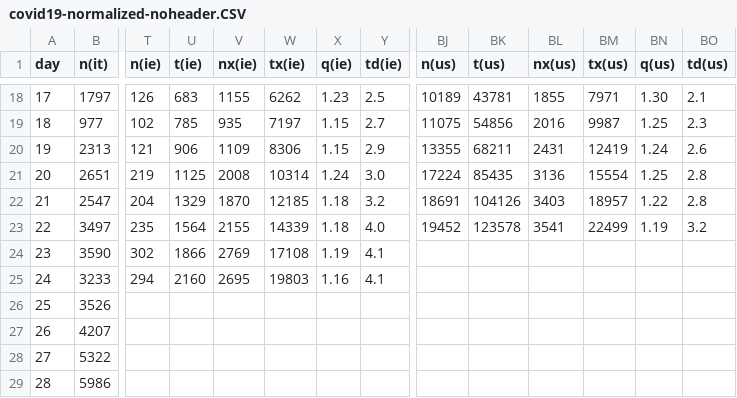
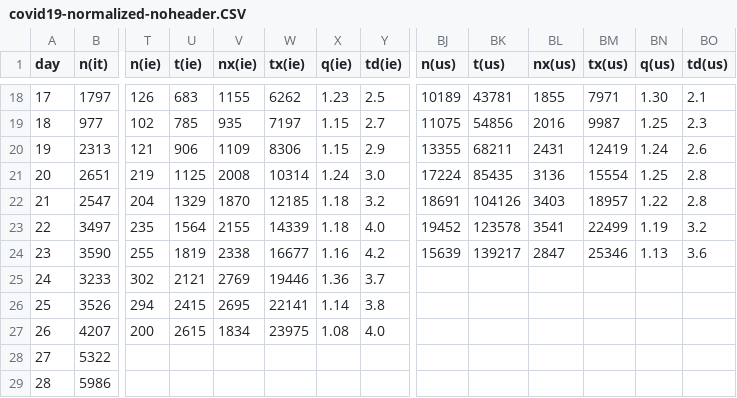
Before and after one commit to christophmoar/covid-19, a CSV file: dataset-01/covid19-normalized-noheader.CSV, drawn as a sheet; only a part is shown, gaps mark what is left out; the diff covers the shown part only; the diff names each change by its address in the sheet, - before the commit and + after, or states it on an @@ line.

Commit message:
data as of 22:00

```diff
--- a/dataset-01/covid19-normalized-noheader.CSV
+++ b/dataset-01/covid19-normalized-noheader.CSV
-T24 (n(ie)): 302
+T24 (n(ie)): 255
-U24 (t(ie)): 1866
+U24 (t(ie)): 1819
-V24 (nx(ie)): 2769
+V24 (nx(ie)): 2338
-W24 (tx(ie)): 17108
+W24 (tx(ie)): 16677
-X24 (q(ie)): 1.19
+X24 (q(ie)): 1.16
-Y24 (td(ie)): 4.1
+Y24 (td(ie)): 4.2
-BJ24 (n(us)): (empty)
+BJ24 (n(us)): 15639
-BK24 (t(us)): (empty)
+BK24 (t(us)): 139217
-BL24 (nx(us)): (empty)
+BL24 (nx(us)): 2847
-BM24 (tx(us)): (empty)
+BM24 (tx(us)): 25346
-BN24 (q(us)): (empty)
+BN24 (q(us)): 1.13
-BO24 (td(us)): (empty)
+BO24 (td(us)): 3.6
-T25 (n(ie)): 294
+T25 (n(ie)): 302
-U25 (t(ie)): 2160
+U25 (t(ie)): 2121
-V25 (nx(ie)): 2695
+V25 (nx(ie)): 2769
-W25 (tx(ie)): 19803
+W25 (tx(ie)): 19446
-X25 (q(ie)): 1.16
+X25 (q(ie)): 1.36
-Y25 (td(ie)): 4.1
+Y25 (td(ie)): 3.7
-T26 (n(ie)): (empty)
+T26 (n(ie)): 294
-U26 (t(ie)): (empty)
+U26 (t(ie)): 2415
-V26 (nx(ie)): (empty)
+V26 (nx(ie)): 2695
-W26 (tx(ie)): (empty)
+W26 (tx(ie)): 22141
-X26 (q(ie)): (empty)
+X26 (q(ie)): 1.14
-Y26 (td(ie)): (empty)
+Y26 (td(ie)): 3.8
-T27 (n(ie)): (empty)
+T27 (n(ie)): 200
-U27 (t(ie)): (empty)
+U27 (t(ie)): 2615
-V27 (nx(ie)): (empty)
+V27 (nx(ie)): 1834
-W27 (tx(ie)): (empty)
+W27 (tx(ie)): 23975
-X27 (q(ie)): (empty)
+X27 (q(ie)): 1.08
-Y27 (td(ie)): (empty)
+Y27 (td(ie)): 4.0
```
Also changed, not shown: 18 edited cells elsewhere in this file, dataset-01/covid19-normalized-timeseries.CSV, dataset-01/covid19-normalized.CSV, 4 other files.
